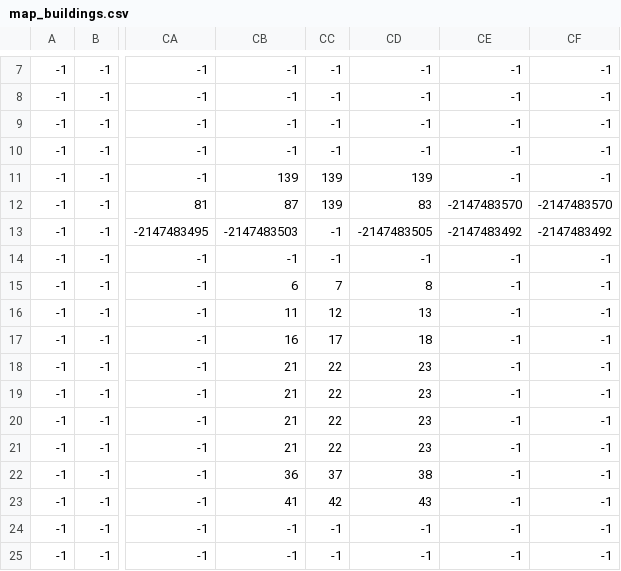
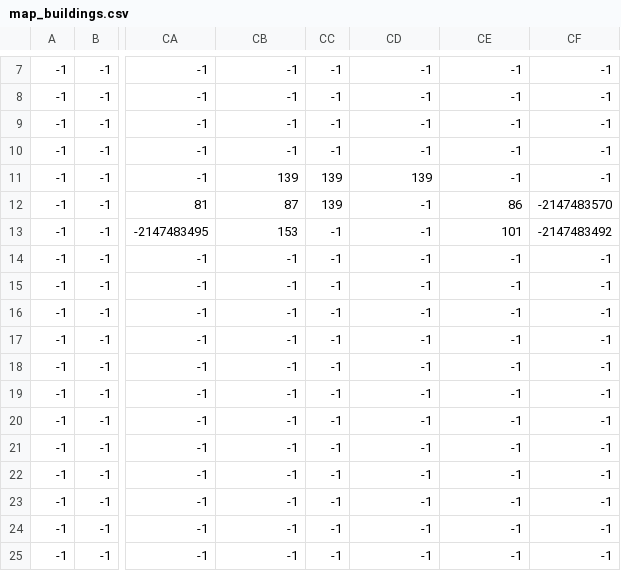
Before and after one commit to melo1901/legendsofadventure, a CSV file: level/level_data/temp/map_buildings.csv, drawn as a sheet; only a part is shown, gaps mark what is left out; the diff names each change by its address in the sheet, - before the commit and + after, or states it on an @@ line.

```diff
--- a/level/level_data/temp/map_buildings.csv
+++ b/level/level_data/temp/map_buildings.csv
-CD12: 83
+CD12: -1
-CE12: -2147483570
+CE12: 86
-CB13: -2147483503
+CB13: 153
-CD13: -2147483505
+CD13: -1
-CE13: -2147483492
+CE13: 101
-CB15: 6
+CB15: -1
-CC15: 7
+CC15: -1
-CD15: 8
+CD15: -1
-CB16: 11
+CB16: -1
-CC16: 12
+CC16: -1
-CD16: 13
+CD16: -1
-CB17: 16
+CB17: -1
-CC17: 17
+CC17: -1
-CD17: 18
+CD17: -1
-CB18:CB21: 21
+CB18:CB21: -1
-CC18:CC21: 22
+CC18:CC21: -1
-CD18:CD21: 23
+CD18:CD21: -1
-CB22: 36
+CB22: -1
-CC22: 37
+CC22: -1
-CD22: 38
+CD22: -1
-CB23: 41
+CB23: -1
-CC23: 42
+CC23: -1
-CD23: 43
+CD23: -1
```
Also changed, not shown: level/level_data/map_boundaries.csv, level/level_data/map_enemiesmodified2.csv, 5 other files.
